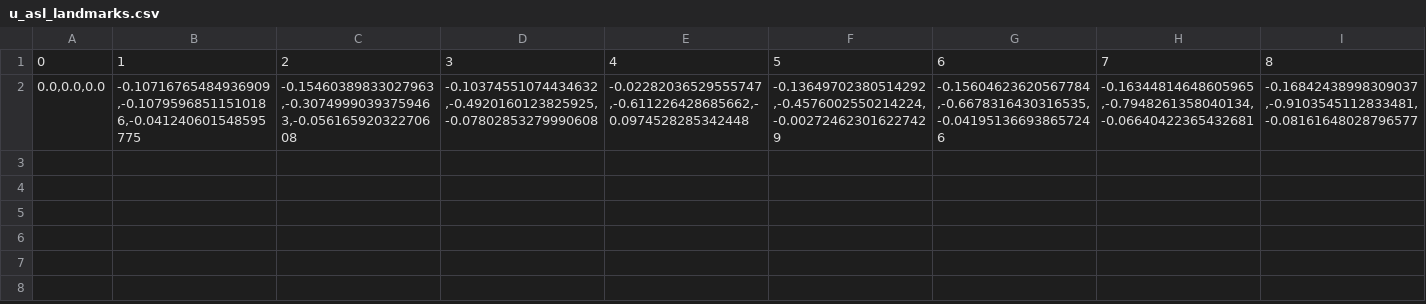
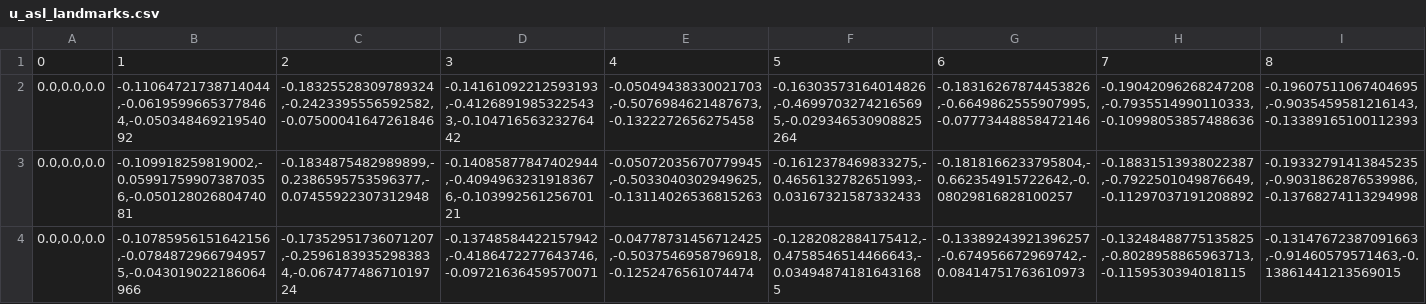
Before and after one commit to aasylvia/Sign_Language_Search, a CSV file: landmarks/u_asl_landmarks.csv, drawn as a sheet; only a part is shown; rows hold the shown columns only; the diff covers the shown part only; the diff names each change by its address in the sheet, - before the commit and + after, or states it on an @@ line.

```diff
--- a/landmarks/u_asl_landmarks.csv
+++ b/landmarks/u_asl_landmarks.csv
-B2: -0.10716765484936909,-0.10795968511510186,-0.041240601548595775
+B2: -0.11064721738714044,-0.06195996653778464,-0.05034846921954092
-C2: -0.15460389833027963,-0.30749990393759463,-0.05616592032270608
+C2: -0.18325528309789324,-0.2423395556592582,-0.07500041647261846
-D2: -0.10374551074434632,-0.4920160123825925,-0.07802853279990608
+D2: -0.14161092212593193,-0.41268919853225433,-0.10471656323276442
-E2: -0.02282036529555747,-0.611226428685662,-0.0974528285342448
+E2: -0.05049438330021703,-0.5076984621487673,-0.1322272656275458
-F2: -0.13649702380514292,-0.4576002550214224,-0.002724623016227429
+F2: -0.16303573164014826,-0.46997032742165695,-0.029346530908825264
-G2: -0.15604623620567784,-0.6678316430316535,-0.041951366938657246
+G2: -0.18316267874453826,-0.6649862555907995,-0.07773448858472146
-H2: -0.16344814648605965,-0.7948261358040134,-0.06640422365432681
+H2: -0.19042096268247208,-0.7935514990110333,-0.10998053857488636
-I2: -0.16842438998309037,-0.9103545112833481,-0.08161648028796577
+I2: -0.19607511067404695,-0.9035459581216143,-0.13389165100112393
+row 3: 0.0,0.0,0.0 | -0.109918259819002,-0.059917599073870356,-0.05012802680474081 | -0.1834875482989899,-0.2386595753596377,-0.07455922307312948 | -0.14085877847402944,-0.40949632319183676,-0.10399256125670121 | -0.05072035670779945,-0.5033040302949625,-0.13114026536815263 | -0.1612378469833275,-0.4656132782651993,-0.03167321587332433 | -0.1818166233795804,-0.662354915722642,-0.08029816828100257 | -0.18831513938022387,-0.7922501049876649,-0.11297037191208892 | -0.19332791413845235,-0.9031862876539986,-0.13768274113294998
+row 4: 0.0,0.0,0.0 | -0.10785956151642156,-0.07848729667949575,-0.043019022186064966 | -0.17352951736071207,-0.25961839352983834,-0.06747748671019724 | -0.13748584422157942,-0.4186472277643746,-0.09721636459570071 | -0.04778731456712425,-0.5037546958796918,-0.1252476561074474 | -0.1282082884175412,-0.4758546514466643,-0.034948741816431685 | -0.13389243921396257,-0.674956672969742,-0.08414751763610973 | -0.13248488775135825,-0.8028958865963713,-0.1159530394018115 | -0.13147672387091663,-0.91460579571463,-0.13861441213569015
```
Also changed, not shown: 12 edited cells elsewhere in this file, landmarks/3_asl_landmarks.csv, landmarks/4_asl_landmarks.csv, 14 other files.
